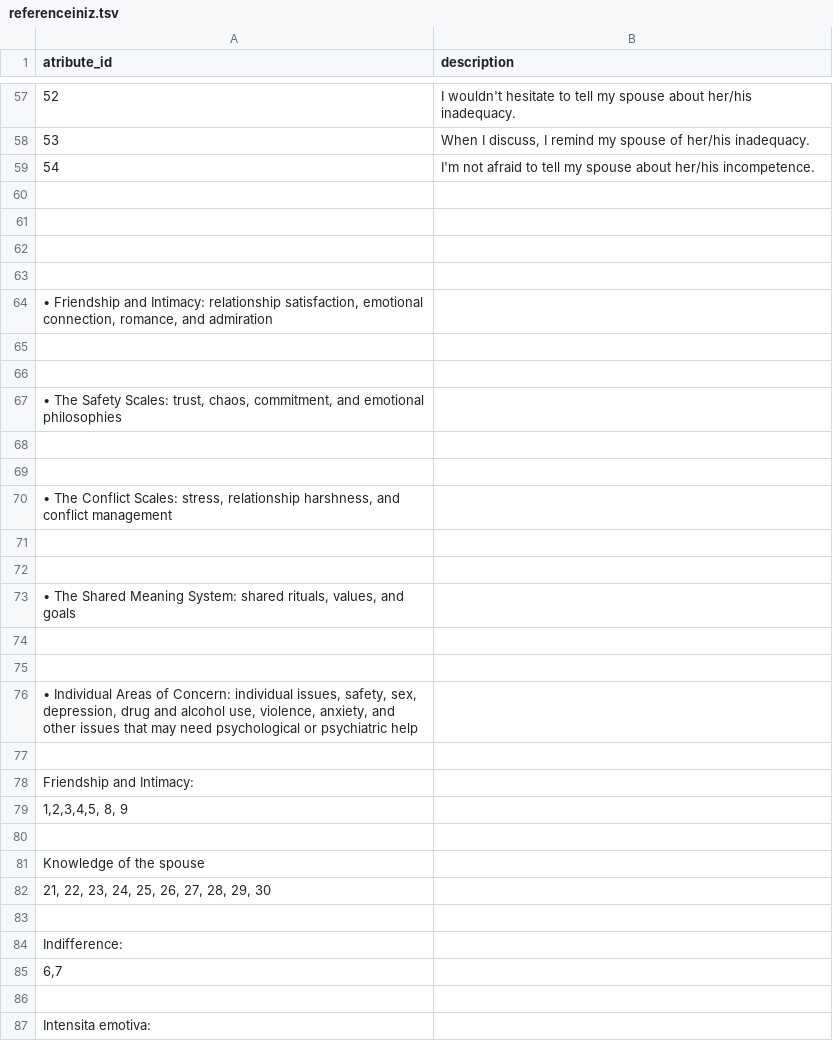
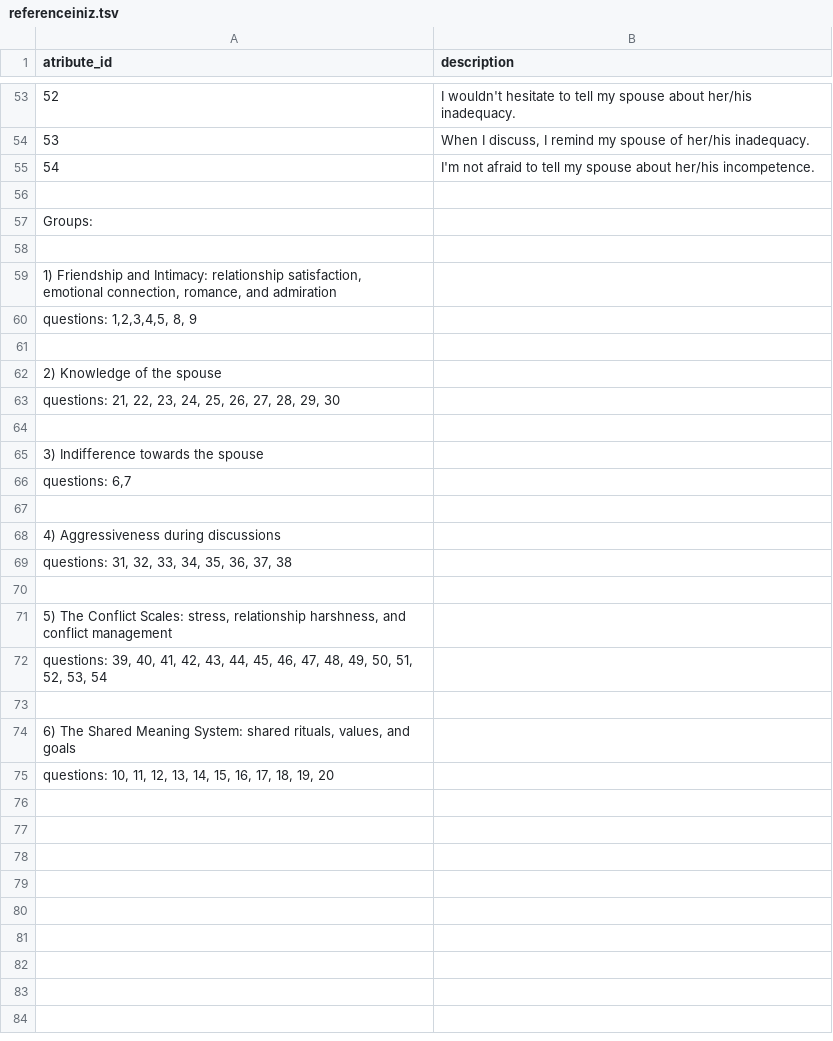
Before and after one commit to ariannagirotto/GitHub, a TSV file: referenceiniz.tsv, drawn as a sheet; only a part is shown, gaps mark what is left out; removed rows and columns are numbered as before the commit, all else as after; the diff covers the shown part only; the diff names each change by its address in the sheet, - before the commit and + after, or states it on an @@ line.

Commit message:
Update referenceiniz.tsv

```diff
--- a/referenceiniz.tsv
+++ b/referenceiniz.tsv
+row 57: Groups:
+row 59: 1) Friendship and Intimacy: relationship satisfaction, emotional connection, romance, and admiration
+row 60: questions: 1,2,3,4,5, 8, 9
+row 62: 2) Knowledge of the spouse
+row 63: questions: 21, 22, 23, 24, 25, 26, 27, 28, 29, 30
-A65 (atribute_id): • Friendship and Intimacy: relationship satisfaction, emotional connection, romance, and admiration
+A65 (atribute_id): 3) Indifference towards the spouse
+row 66: questions: 6,7
+row 68: 4) Aggressiveness during discussions
+row 69: questions: 31, 32, 33, 34, 35, 36, 37, 38
-A71 (atribute_id): • The Safety Scales: trust, chaos, commitment, and emotional philosophies
+A71 (atribute_id): 5) The Conflict Scales: stress, relationship harshness, and conflict management
+row 72: questions: 39, 40, 41, 42, 43, 44, 45, 46, 47, 48, 49, 50, 51, 52, 53, 54
-row 69: (empty)
-A74 (atribute_id): • The Conflict Scales: stress, relationship harshness, and conflict management
+A74 (atribute_id): 6) The Shared Meaning System: shared rituals, values, and goals
-row 71: (empty)
-row 72: (empty)
-A75 (atribute_id): • The Shared Meaning System: shared rituals, values, and goals
+A75 (atribute_id): questions: 10, 11, 12, 13, 14, 15, 16, 17, 18, 19, 20
-row 74: (empty)
-row 75: (empty)
-row 76: • Individual Areas of Concern: individual issues, safety, sex, depression, drug and alcohol use, violence, anxiety, and other issues that may need psychological or psychiatric help
-row 77: (empty)
-row 78: Friendship and Intimacy:
-row 79: 1,2,3,4,5, 8, 9
-row 80: (empty)
-row 81: Knowledge of the spouse
-row 82: 21, 22, 23, 24, 25, 26, 27, 28, 29, 30
-row 83: (empty)
-row 84: Indifference:
-row 85: 6,7
-row 86: (empty)
-row 87: Intensita emotiva:
```
Also changed, not shown: 11 removed rows, 11 moved rows and 2 edited cells elsewhere in this file.
